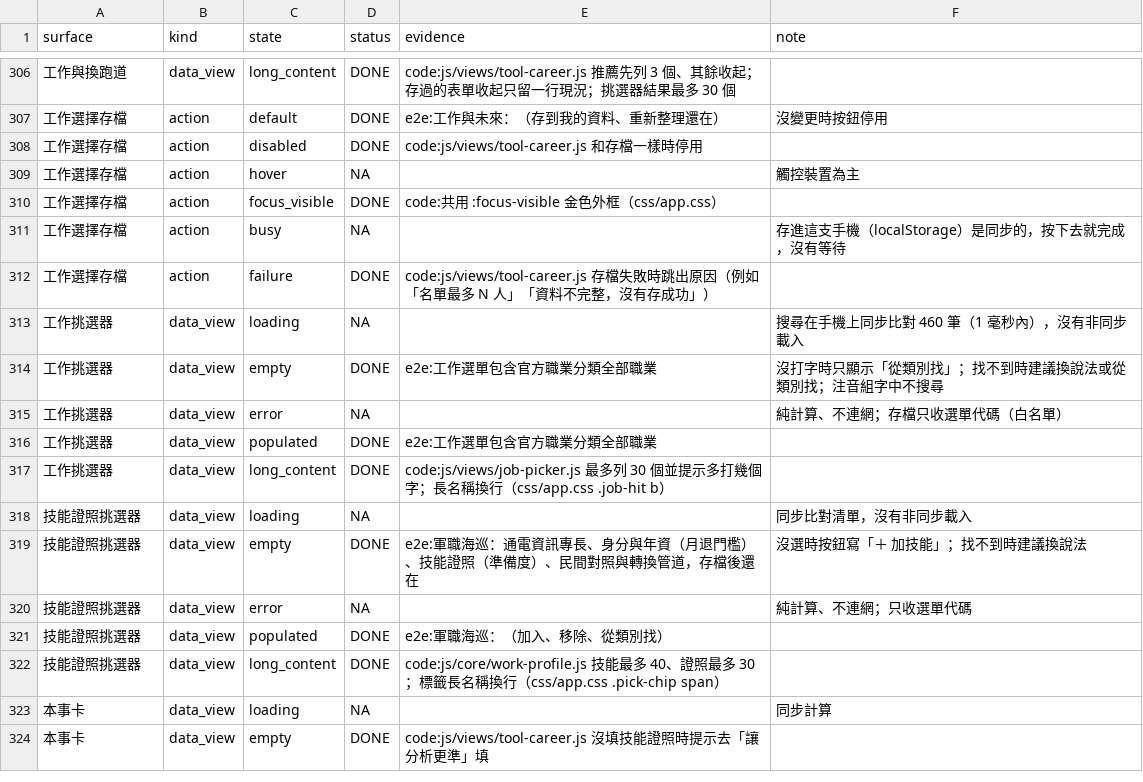
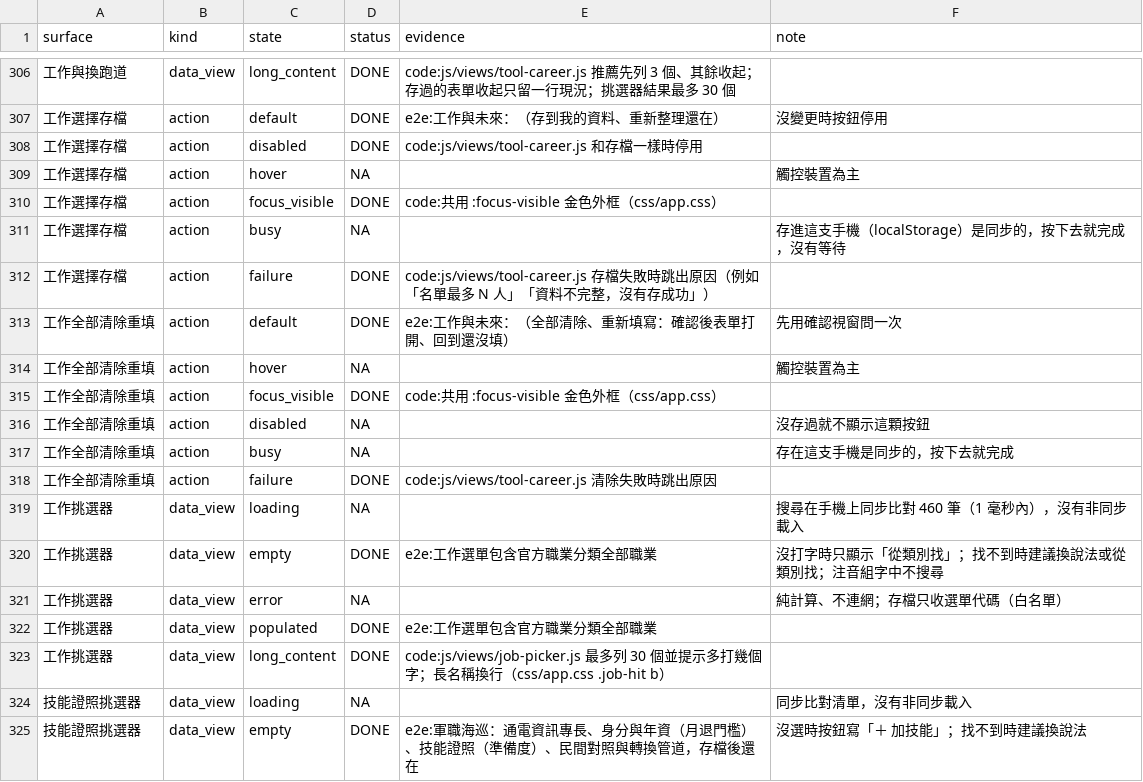
Before and after one commit to xin7355-collab/star, a CSV file: docs/qa/states.csv, drawn as a sheet; only a part is shown, gaps mark what is left out; the shorter side is filled out with more unchanged rows; the diff names each change by its address in the sheet, - before the commit and + after, or states it on an @@ line.

```diff
--- a/docs/qa/states.csv
+++ b/docs/qa/states.csv
+row 313: 工作全部清除重填 | action | default | DONE | e2e:工作與未來：（全部清除、重新填寫：確認後表單打開、回到還沒填） | 先用確認視窗問一次
+row 314: 工作全部清除重填 | action | hover | NA |  | 觸控裝置為主
+row 315: 工作全部清除重填 | action | focus_visible | DONE | code:共用 :focus-visible 金色外框（css/app.css）
+row 316: 工作全部清除重填 | action | disabled | NA |  | 沒存過就不顯示這顆按鈕
+row 317: 工作全部清除重填 | action | busy | NA |  | 存在這支手機是同步的，按下去就完成
+row 318: 工作全部清除重填 | action | failure | DONE | code:js/views/tool-career.js 清除失敗時跳出原因
```
Also changed, not shown: 9 other files.
